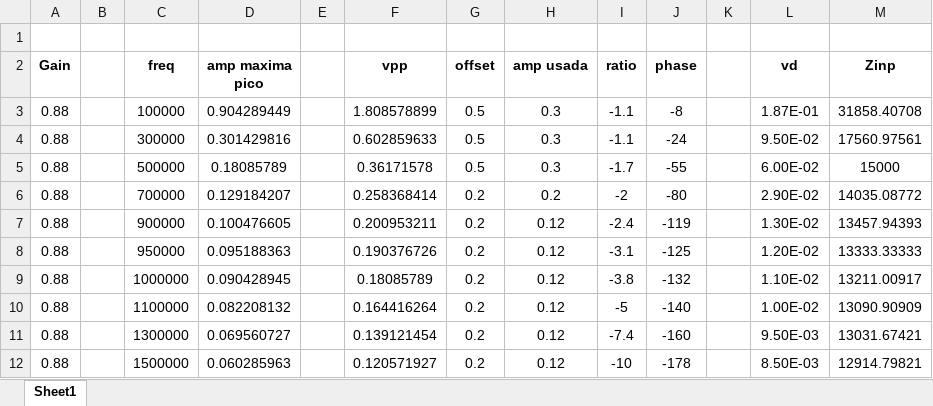
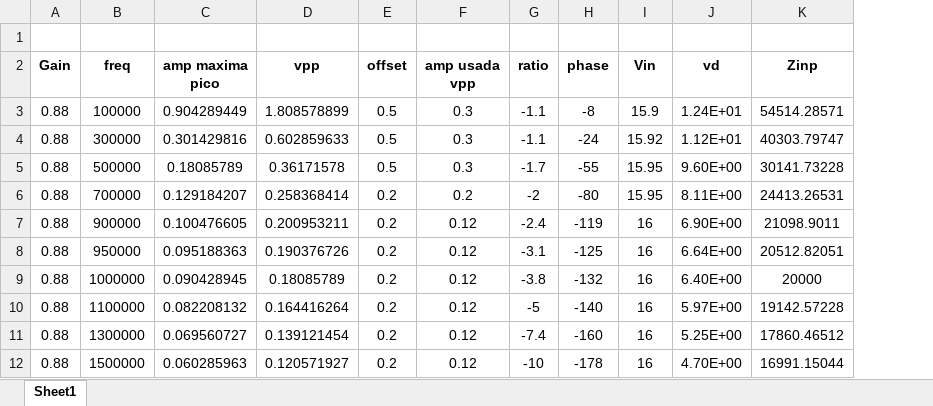
Before and after one commit to mregueira/InformesTC, an Excel workbook: TP2/graficos/ejercicio1/input/Ej1_Bodes/NoInversor_G0.88_OK.xlsx, sheet Sheet1, drawn as a sheet; values as stored, in another font and other column widths than the file's, no borders; removed rows and columns are numbered as before the commit, all else as after; the diff names each change by its address in the sheet, - before the commit and + after, or states it on an @@ line.

```diff
--- a/TP2/graficos/ejercicio1/input/Ej1_Bodes/NoInversor_G0.88_OK.xlsx (sheet Sheet1)
+++ b/TP2/graficos/ejercicio1/input/Ej1_Bodes/NoInversor_G0.88_OK.xlsx (sheet Sheet1)
-column B, empty
-column E, empty
-column K, empty
+column I (Vin), rows 3-12: 15.9 | 15.92 | 15.95 | 15.95 | 16 | 16 | 16 | 16 | 16 | 16
-F2: amp usada
+F2: amp usada vpp
-J3 (vd): 1.87E-01
+J3 (vd): 1.24E+01
-K3 (Zinp): 31858.40708
+K3 (Zinp): 54514.28571
-J4 (vd): 9.50E-02
+J4 (vd): 1.12E+01
-K4 (Zinp): 17560.97561
+K4 (Zinp): 40303.79747
-J5 (vd): 6.00E-02
+J5 (vd): 9.60E+00
-K5 (Zinp): 15000
+K5 (Zinp): 30141.73228
-J6 (vd): 2.90E-02
+J6 (vd): 8.11E+00
-K6 (Zinp): 14035.08772
+K6 (Zinp): 24413.26531
-J7 (vd): 1.30E-02
+J7 (vd): 6.90E+00
-K7 (Zinp): 13457.94393
+K7 (Zinp): 21098.9011
-J8 (vd): 1.20E-02
+J8 (vd): 6.64E+00
-K8 (Zinp): 13333.33333
+K8 (Zinp): 20512.82051
-J9 (vd): 1.10E-02
+J9 (vd): 6.40E+00
-K9 (Zinp): 13211.00917
+K9 (Zinp): 20000
-J10 (vd): 1.00E-02
+J10 (vd): 5.97E+00
-K10 (Zinp): 13090.90909
+K10 (Zinp): 19142.57228
-J11 (vd): 9.50E-03
+J11 (vd): 5.25E+00
-K11 (Zinp): 13031.67421
+K11 (Zinp): 17860.46512
-J12 (vd): 8.50E-03
+J12 (vd): 4.70E+00
-K12 (Zinp): 12914.79821
+K12 (Zinp): 16991.15044
```
Also changed, not shown: formulas that keep their value, TP2/graficos/ejercicio1/input/Ej1_Bodes/Inversor_G0.1_OK.xlsx, TP2/graficos/ejercicio1/input/Ej1_Bodes/Inversor_G10_OK.xlsx, 12 other files.
